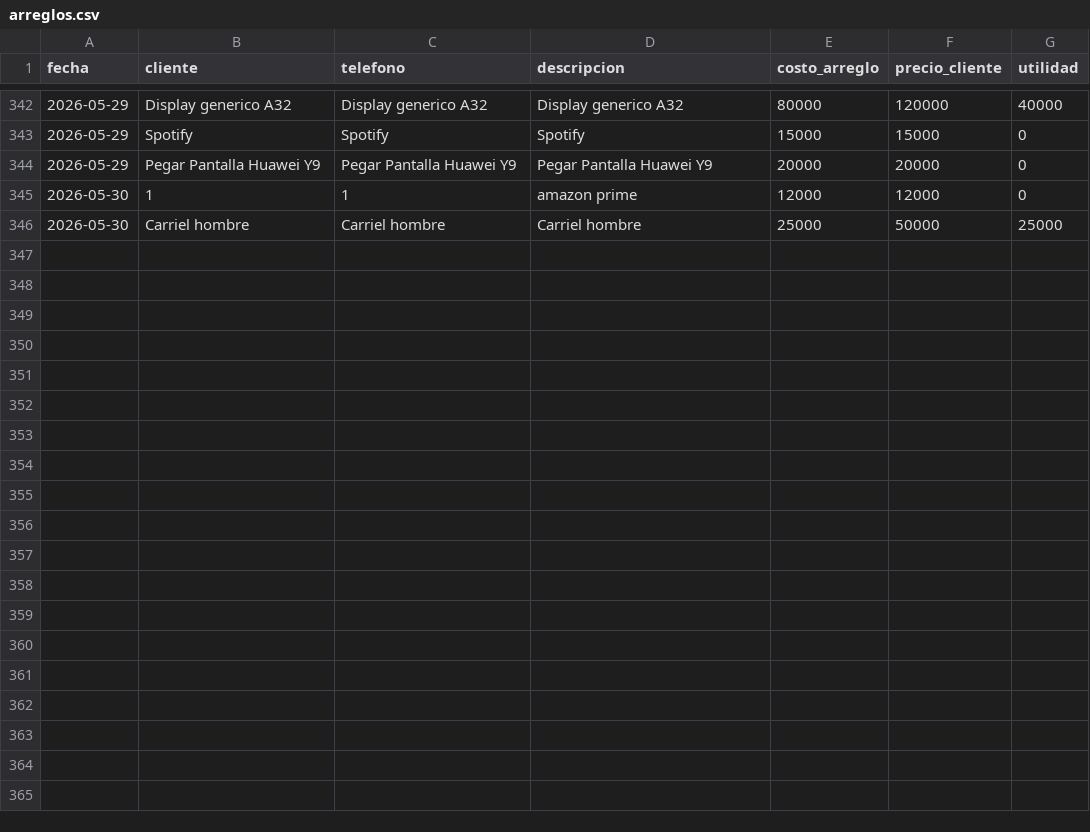
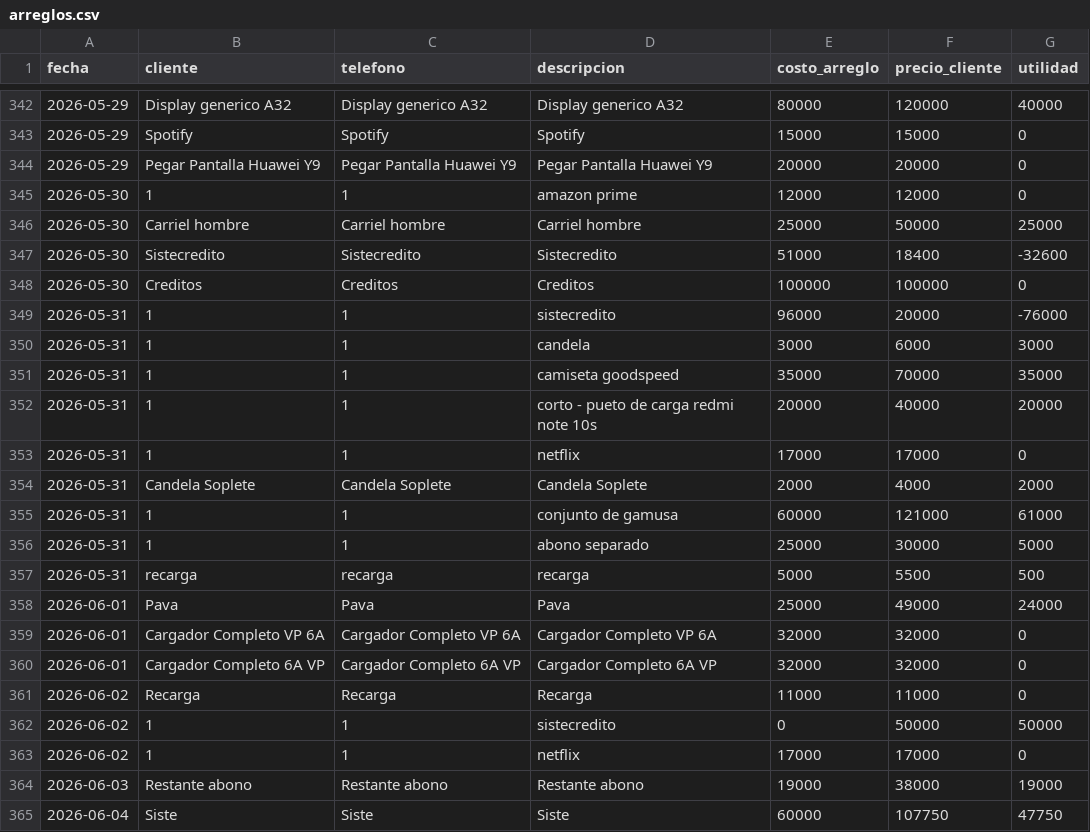
Before and after one commit to AnduellgDeveloper/TecnoImpacto-Sistema-Registros, a CSV file: data/arreglos.csv, drawn as a sheet; only a part is shown, gaps mark what is left out; the diff names each change by its address in the sheet, - before the commit and + after, or states it on an @@ line.

```diff
--- a/data/arreglos.csv
+++ b/data/arreglos.csv
+row 347: 2026-05-30 | Sistecredito | Sistecredito | Sistecredito | 51000 | 18400 | -32600
+row 348: 2026-05-30 | Creditos | Creditos | Creditos | 100000 | 100000 | 0
+row 349: 2026-05-31 | 1 | 1 | sistecredito | 96000 | 20000 | -76000
+row 350: 2026-05-31 | 1 | 1 | candela | 3000 | 6000 | 3000
+row 351: 2026-05-31 | 1 | 1 | camiseta goodspeed | 35000 | 70000 | 35000
+row 352: 2026-05-31 | 1 | 1 | corto - pueto de carga redmi note 10s | 20000 | 40000 | 20000
+row 353: 2026-05-31 | 1 | 1 | netflix | 17000 | 17000 | 0
+row 354: 2026-05-31 | Candela Soplete | Candela Soplete | Candela Soplete | 2000 | 4000 | 2000
+row 355: 2026-05-31 | 1 | 1 | conjunto de gamusa | 60000 | 121000 | 61000
+row 356: 2026-05-31 | 1 | 1 | abono separado | 25000 | 30000 | 5000
+row 357: 2026-05-31 | recarga | recarga | recarga | 5000 | 5500 | 500
+row 358: 2026-06-01 | Pava | Pava | Pava | 25000 | 49000 | 24000
+row 359: 2026-06-01 | Cargador Completo VP 6A | Cargador Completo VP 6A | Cargador Completo VP 6A | 32000 | 32000 | 0
+row 360: 2026-06-01 | Cargador Completo 6A VP | Cargador Completo 6A VP | Cargador Completo 6A VP | 32000 | 32000 | 0
+row 361: 2026-06-02 | Recarga | Recarga | Recarga | 11000 | 11000 | 0
+row 362: 2026-06-02 | 1 | 1 | sistecredito | 0 | 50000 | 50000
+row 363: 2026-06-02 | 1 | 1 | netflix | 17000 | 17000 | 0
+row 364: 2026-06-03 | Restante abono | Restante abono | Restante abono | 19000 | 38000 | 19000
+row 365: 2026-06-04 | Siste | Siste | Siste | 60000 | 107750 | 47750
```
Also changed, not shown: 2 other files.
